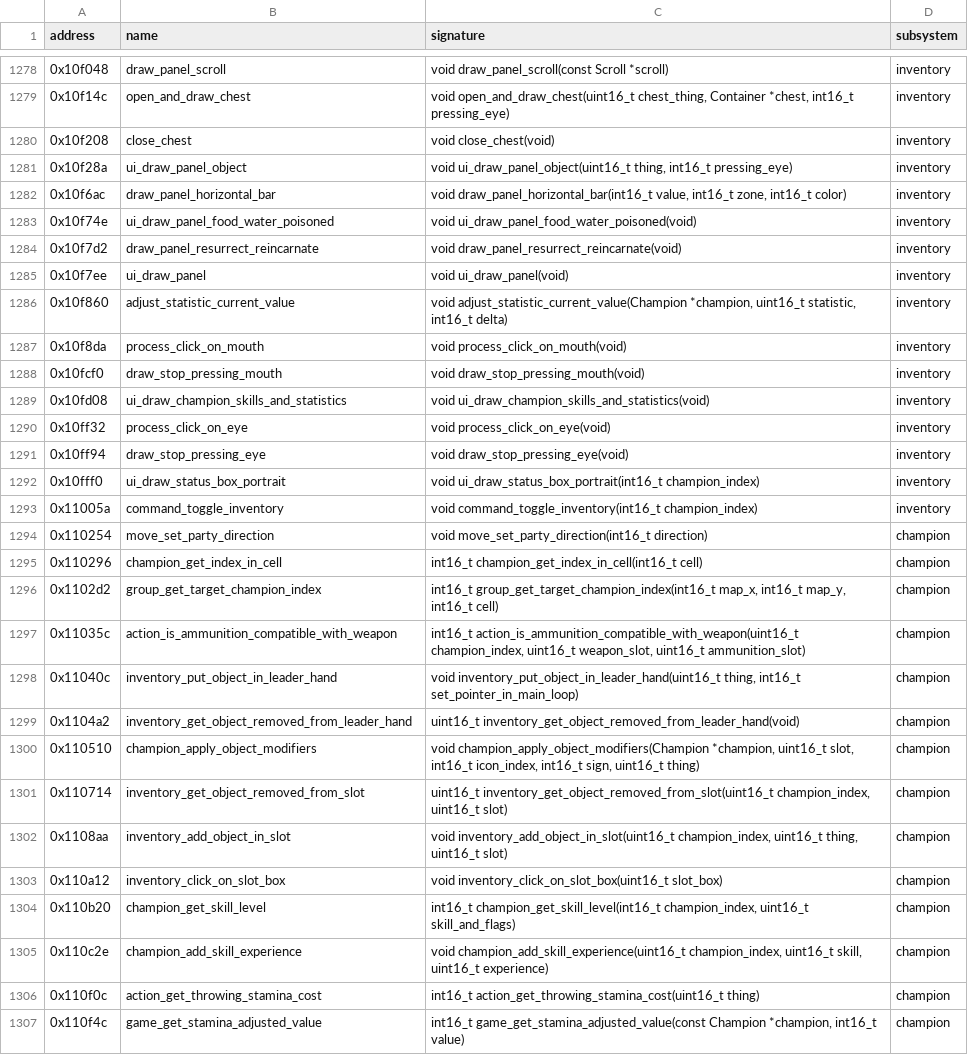
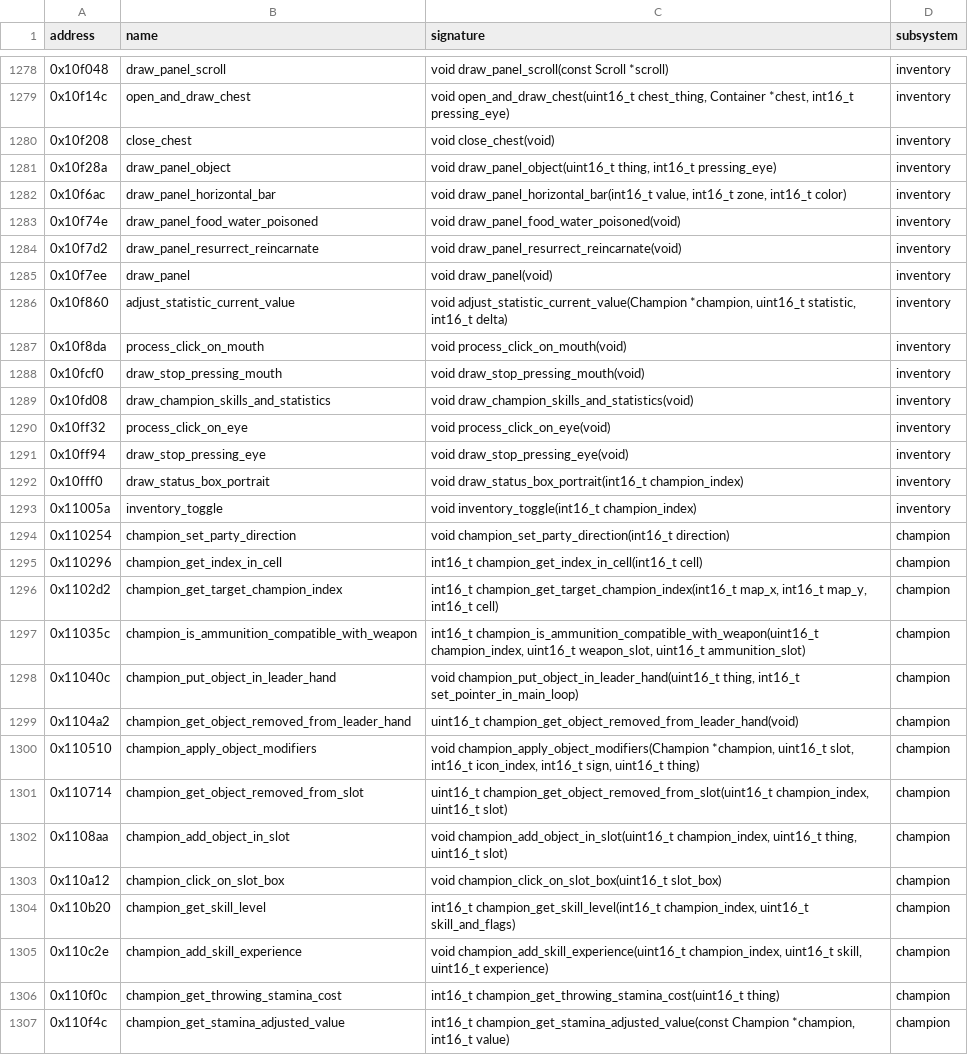
Before and after one commit to peterkmet/dm, a CSV file: docs/kaos-symbols.csv, drawn as a sheet; only a part is shown, gaps mark what is left out; the diff covers the shown part only.

Commit message:
docs: keep the names of the original binary in the symbol tables

```diff
--- a/docs/kaos-symbols.csv
+++ b/docs/kaos-symbols.csv
@@ -1280,7 +1280,7 @@ address,name,signature,subsystem
 0x10f208,close_chest,void close_chest(void),inventory
-0x10f28a,ui_draw_panel_object,"void ui_draw_panel_object(uint16_t thing, int16_t pressing_eye)",inventory
+0x10f28a,draw_panel_object,"void draw_panel_object(uint16_t thing, int16_t pressing_eye)",inventory
 0x10f6ac,draw_panel_horizontal_bar,"void draw_panel_horizontal_bar(int16_t value, int16_t zone, int16_t color)",inventory
-0x10f74e,ui_draw_panel_food_water_poisoned,void ui_draw_panel_food_water_poisoned(void),inventory
+0x10f74e,draw_panel_food_water_poisoned,void draw_panel_food_water_poisoned(void),inventory
 0x10f7d2,draw_panel_resurrect_reincarnate,void draw_panel_resurrect_reincarnate(void),inventory
-0x10f7ee,ui_draw_panel,void ui_draw_panel(void),inventory
+0x10f7ee,draw_panel,void draw_panel(void),inventory
 0x10f860,adjust_statistic_current_value,"void adjust_statistic_current_value(Champion *champion, uint16_t statistic, int16_t delta)",inventory
@@ -1288,20 +1288,20 @@ address,name,signature,subsystem
 0x10fcf0,draw_stop_pressing_mouth,void draw_stop_pressing_mouth(void),inventory
-0x10fd08,ui_draw_champion_skills_and_statistics,void ui_draw_champion_skills_and_statistics(void),inventory
+0x10fd08,draw_champion_skills_and_statistics,void draw_champion_skills_and_statistics(void),inventory
 0x10ff32,process_click_on_eye,void process_click_on_eye(void),inventory
 0x10ff94,draw_stop_pressing_eye,void draw_stop_pressing_eye(void),inventory
-0x10fff0,ui_draw_status_box_portrait,void ui_draw_status_box_portrait(int16_t champion_index),inventory
-0x11005a,command_toggle_inventory,void command_toggle_inventory(int16_t champion_index),inventory
-0x110254,move_set_party_direction,void move_set_party_direction(int16_t direction),champion
+0x10fff0,draw_status_box_portrait,void draw_status_box_portrait(int16_t champion_index),inventory
+0x11005a,inventory_toggle,void inventory_toggle(int16_t champion_index),inventory
+0x110254,champion_set_party_direction,void champion_set_party_direction(int16_t direction),champion
 0x110296,champion_get_index_in_cell,int16_t champion_get_index_in_cell(int16_t cell),champion
-0x1102d2,group_get_target_champion_index,"int16_t group_get_target_champion_index(int16_t map_x, int16_t map_y, int16_t cell)",champion
-0x11035c,action_is_ammunition_compatible_with_weapon,"int16_t action_is_ammunition_compatible_with_weapon(uint16_t champion_index, uint16_t weapon_slot, uint16_t ammunition_slot)",champion
-0x11040c,inventory_put_object_in_leader_hand,"void inventory_put_object_in_leader_hand(uint16_t thing, int16_t set_pointer_in_main_loop)",champion
-0x1104a2,inventory_get_object_removed_from_leader_hand,uint16_t inventory_get_object_removed_from_leader_hand(void),champion
+0x1102d2,champion_get_target_champion_index,"int16_t champion_get_target_champion_index(int16_t map_x, int16_t map_y, int16_t cell)",champion
+0x11035c,champion_is_ammunition_compatible_with_weapon,"int16_t champion_is_ammunition_compatible_with_weapon(uint16_t champion_index, uint16_t weapon_slot, uint16_t ammunition_slot)",champion
+0x11040c,champion_put_object_in_leader_hand,"void champion_put_object_in_leader_hand(uint16_t thing, int16_t set_pointer_in_main_loop)",champion
+0x1104a2,champion_get_object_removed_from_leader_hand,uint16_t champion_get_object_removed_from_leader_hand(void),champion
 0x110510,champion_apply_object_modifiers,"void champion_apply_object_modifiers(Champion *champion, uint16_t slot, int16_t icon_index, int16_t sign, uint16_t thing)",champion
-0x110714,inventory_get_object_removed_from_slot,"uint16_t inventory_get_object_removed_from_slot(uint16_t champion_index, uint16_t slot)",champion
-0x1108aa,inventory_add_object_in_slot,"void inventory_add_object_in_slot(uint16_t champion_index, uint16_t thing, uint16_t slot)",champion
-0x110a12,inventory_click_on_slot_box,void inventory_click_on_slot_box(uint16_t slot_box),champion
+0x110714,champion_get_object_removed_from_slot,"uint16_t champion_get_object_removed_from_slot(uint16_t champion_index, uint16_t slot)",champion
+0x1108aa,champion_add_object_in_slot,"void champion_add_object_in_slot(uint16_t champion_index, uint16_t thing, uint16_t slot)",champion
+0x110a12,champion_click_on_slot_box,void champion_click_on_slot_box(uint16_t slot_box),champion
 0x110b20,champion_get_skill_level,"int16_t champion_get_skill_level(int16_t champion_index, uint16_t skill_and_flags)",champion
 0x110c2e,champion_add_skill_experience,"void champion_add_skill_experience(uint16_t champion_index, uint16_t skill, uint16_t experience)",champion
-0x110f0c,action_get_throwing_stamina_cost,int16_t action_get_throwing_stamina_cost(uint16_t thing),champion
-0x110f4c,game_get_stamina_adjusted_value,"int16_t game_get_stamina_adjusted_value(const Champion *champion, int16_t value)",champion
+0x110f0c,champion_get_throwing_stamina_cost,int16_t champion_get_throwing_stamina_cost(uint16_t thing),champion
+0x110f4c,champion_get_stamina_adjusted_value,"int16_t champion_get_stamina_adjusted_value(const Champion *champion, int16_t value)",champion
```
Also changed, not shown: 134 edited cells elsewhere in this file, docs/csb-appb-symbols.csv, 6 other files.
